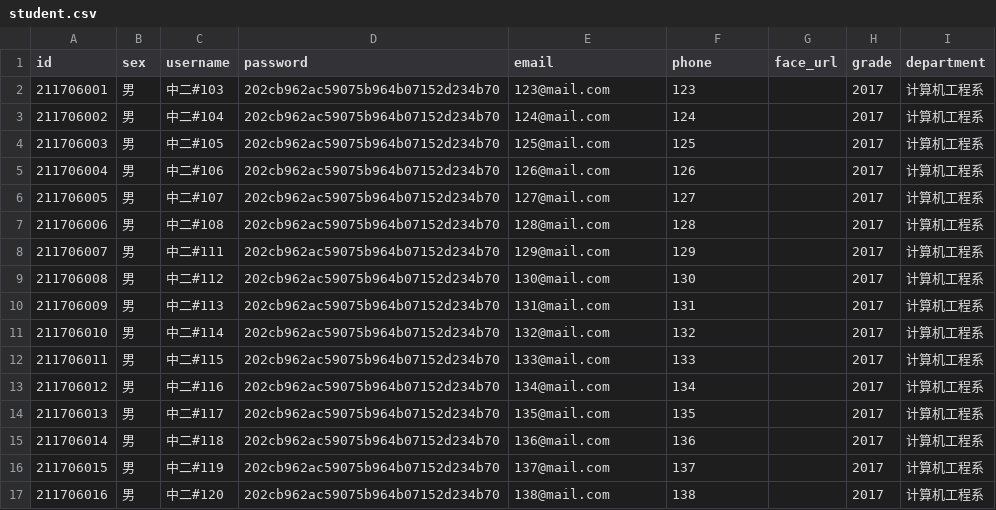
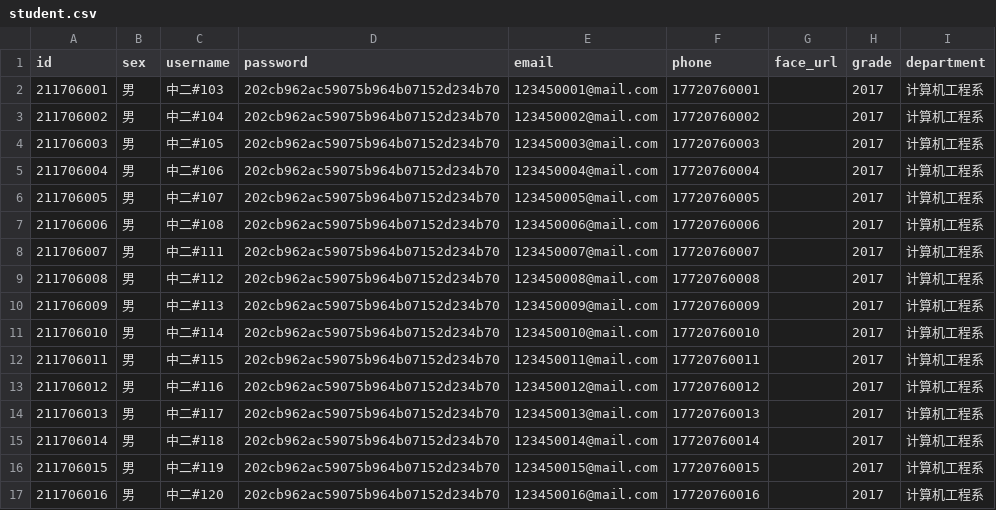
Before and after one commit to Hongchenglong/CQCQ, a CSV file: doc/student.csv, drawn as a sheet; only a part is shown; the diff covers the shown part only.

```diff
--- a/doc/student.csv
+++ b/doc/student.csv
@@ -1,17 +1,17 @@
 id,sex,username,password,email,phone,face_url,grade,department
-211706001,男,中二#103,202cb962ac59075b964b07152d234b70,123@mail.com,123,,2017,计算机工程系
-211706002,男,中二#104,202cb962ac59075b964b07152d234b70,124@mail.com,124,,2017,计算机工程系
-211706003,男,中二#105,202cb962ac59075b964b07152d234b70,125@mail.com,125,,2017,计算机工程系
-211706004,男,中二#106,202cb962ac59075b964b07152d234b70,126@mail.com,126,,2017,计算机工程系
-211706005,男,中二#107,202cb962ac59075b964b07152d234b70,127@mail.com,127,,2017,计算机工程系
-211706006,男,中二#108,202cb962ac59075b964b07152d234b70,128@mail.com,128,,2017,计算机工程系
-211706007,男,中二#111,202cb962ac59075b964b07152d234b70,129@mail.com,129,,2017,计算机工程系
-211706008,男,中二#112,202cb962ac59075b964b07152d234b70,130@mail.com,130,,2017,计算机工程系
-211706009,男,中二#113,202cb962ac59075b964b07152d234b70,131@mail.com,131,,2017,计算机工程系
-211706010,男,中二#114,202cb962ac59075b964b07152d234b70,132@mail.com,132,,2017,计算机工程系
-211706011,男,中二#115,202cb962ac59075b964b07152d234b70,133@mail.com,133,,2017,计算机工程系
-211706012,男,中二#116,202cb962ac59075b964b07152d234b70,134@mail.com,134,,2017,计算机工程系
-211706013,男,中二#117,202cb962ac59075b964b07152d234b70,135@mail.com,135,,2017,计算机工程系
-211706014,男,中二#118,202cb962ac59075b964b07152d234b70,136@mail.com,136,,2017,计算机工程系
-211706015,男,中二#119,202cb962ac59075b964b07152d234b70,137@mail.com,137,,2017,计算机工程系
-211706016,男,中二#120,202cb962ac59075b964b07152d234b70,138@mail.com,138,,2017,计算机工程系
+211706001,男,中二#103,202cb962ac59075b964b07152d234b70,123450001@mail.com,17720760001,,2017,计算机工程系
+211706002,男,中二#104,202cb962ac59075b964b07152d234b70,123450002@mail.com,17720760002,,2017,计算机工程系
+211706003,男,中二#105,202cb962ac59075b964b07152d234b70,123450003@mail.com,17720760003,,2017,计算机工程系
+211706004,男,中二#106,202cb962ac59075b964b07152d234b70,123450004@mail.com,17720760004,,2017,计算机工程系
+211706005,男,中二#107,202cb962ac59075b964b07152d234b70,123450005@mail.com,17720760005,,2017,计算机工程系
+211706006,男,中二#108,202cb962ac59075b964b07152d234b70,123450006@mail.com,17720760006,,2017,计算机工程系
+211706007,男,中二#111,202cb962ac59075b964b07152d234b70,123450007@mail.com,17720760007,,2017,计算机工程系
+211706008,男,中二#112,202cb962ac59075b964b07152d234b70,123450008@mail.com,17720760008,,2017,计算机工程系
+211706009,男,中二#113,202cb962ac59075b964b07152d234b70,123450009@mail.com,17720760009,,2017,计算机工程系
+211706010,男,中二#114,202cb962ac59075b964b07152d234b70,123450010@mail.com,17720760010,,2017,计算机工程系
+211706011,男,中二#115,202cb962ac59075b964b07152d234b70,123450011@mail.com,17720760011,,2017,计算机工程系
+211706012,男,中二#116,202cb962ac59075b964b07152d234b70,123450012@mail.com,17720760012,,2017,计算机工程系
+211706013,男,中二#117,202cb962ac59075b964b07152d234b70,123450013@mail.com,17720760013,,2017,计算机工程系
+211706014,男,中二#118,202cb962ac59075b964b07152d234b70,123450014@mail.com,17720760014,,2017,计算机工程系
+211706015,男,中二#119,202cb962ac59075b964b07152d234b70,123450015@mail.com,17720760015,,2017,计算机工程系
+211706016,男,中二#120,202cb962ac59075b964b07152d234b70,123450016@mail.com,17720760016,,2017,计算机工程系
```
Also changed, not shown: 112 edited cells elsewhere in this file, 2 other files.
